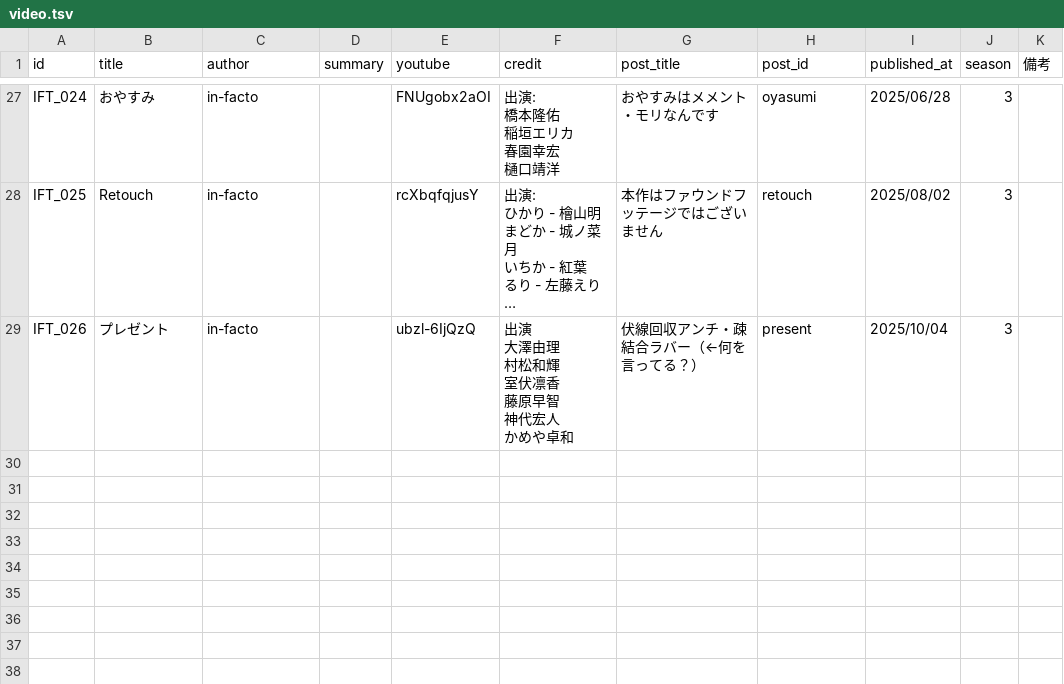
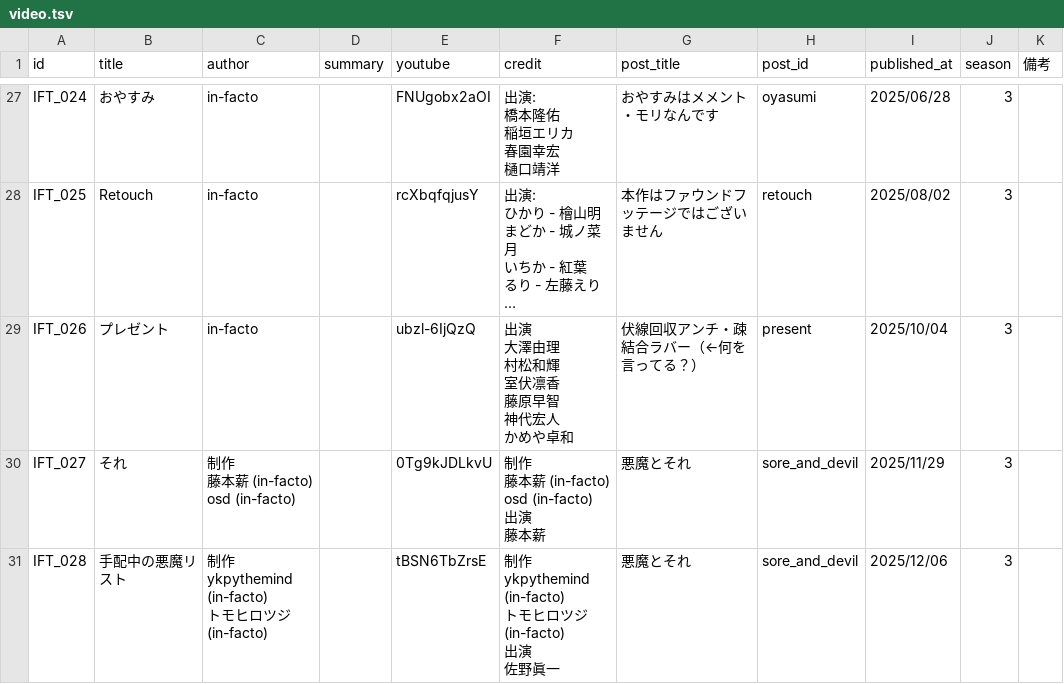
Before and after one commit to ykpythemind/in-facto-tools, a TSV file: website/video.tsv, drawn as a sheet; only a part is shown, gaps mark what is left out; long unchanged cells end in ….

```diff
--- a/website/video.tsv
+++ b/website/video.tsv
@@ -94 +94,17 @@ IFT_026	プレゼント	in-facto		ubzl-6IjQzQ	"出演
 かめや卓和 "	伏線回収アンチ・疎結合ラバー（←何を言ってる？）	present	2025/10/04	3	
+IFT_027	それ	"制作
+藤本薪 (in-facto)
+osd (in-facto)"		0Tg9kJDLkvU	"制作
+藤本薪 (in-facto)
+osd (in-facto)
+
+出演
+藤本薪"	悪魔とそれ	sore_and_devil	2025/11/29	3	
+IFT_028	手配中の悪魔リスト	"制作
+ykpythemind (in-facto)
+トモヒロツジ (in-facto)"		tBSN6TbZrsE	"制作
+ykpythemind (in-facto)
+トモヒロツジ (in-facto)
+
+出演
+佐野眞一"	悪魔とそれ	sore_and_devil	2025/12/06	3	
```
Also changed, not shown: 5 other files.
